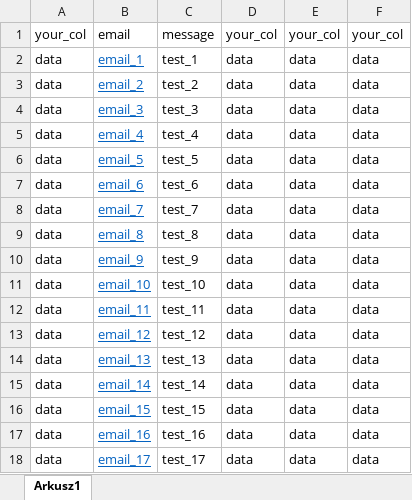
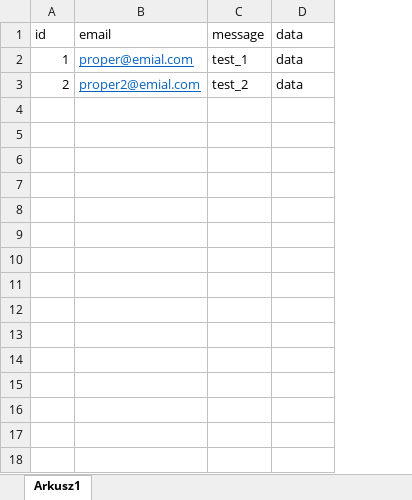
Before and after one commit to p-jonczyk/email_sender, an Excel workbook: static/uploads/temp_test_file.xlsx, sheet Arkusz1, drawn as a sheet; values as stored, in another font and other column widths than the file's, no borders; removed rows and columns are numbered as before the commit, all else as after; the diff names each change by its address in the sheet, - before the commit and + after, or states it on an @@ line.

```diff
--- a/static/uploads/temp_test_file.xlsx (sheet Arkusz1)
+++ b/static/uploads/temp_test_file.xlsx (sheet Arkusz1)
-column A (your_col), rows 2-3: data | data
-column B (email), rows 2-3: email_1 | email_2
+column A (id), rows 2-3: 1 | 2
+column B (email), rows 2-3: proper@emial.com | proper2@emial.com
-column E (your_col), rows 2-3: data | data
-column F (your_col), rows 2-3: data | data
-D1: your_col
+D1: data
-row 4: data | email_3 | test_3 | data | data | data
-row 5: data | email_4 | test_4 | data | data | data
-row 6: data | email_5 | test_5 | data | data | data
-row 7: data | email_6 | test_6 | data | data | data
-row 8: data | email_7 | test_7 | data | data | data
-row 9: data | email_8 | test_8 | data | data | data
-row 10: data | email_9 | test_9 | data | data | data
-row 11: data | email_10 | test_10 | data | data | data
-row 12: data | email_11 | test_11 | data | data | data
-row 13: data | email_12 | test_12 | data | data | data
-row 14: data | email_13 | test_13 | data | data | data
-row 15: data | email_14 | test_14 | data | data | data
-row 16: data | email_15 | test_15 | data | data | data
-row 17: data | email_16 | test_16 | data | data | data
-row 18: data | email_17 | test_17 | data | data | data
```
Also changed, not shown: 5 other files.
